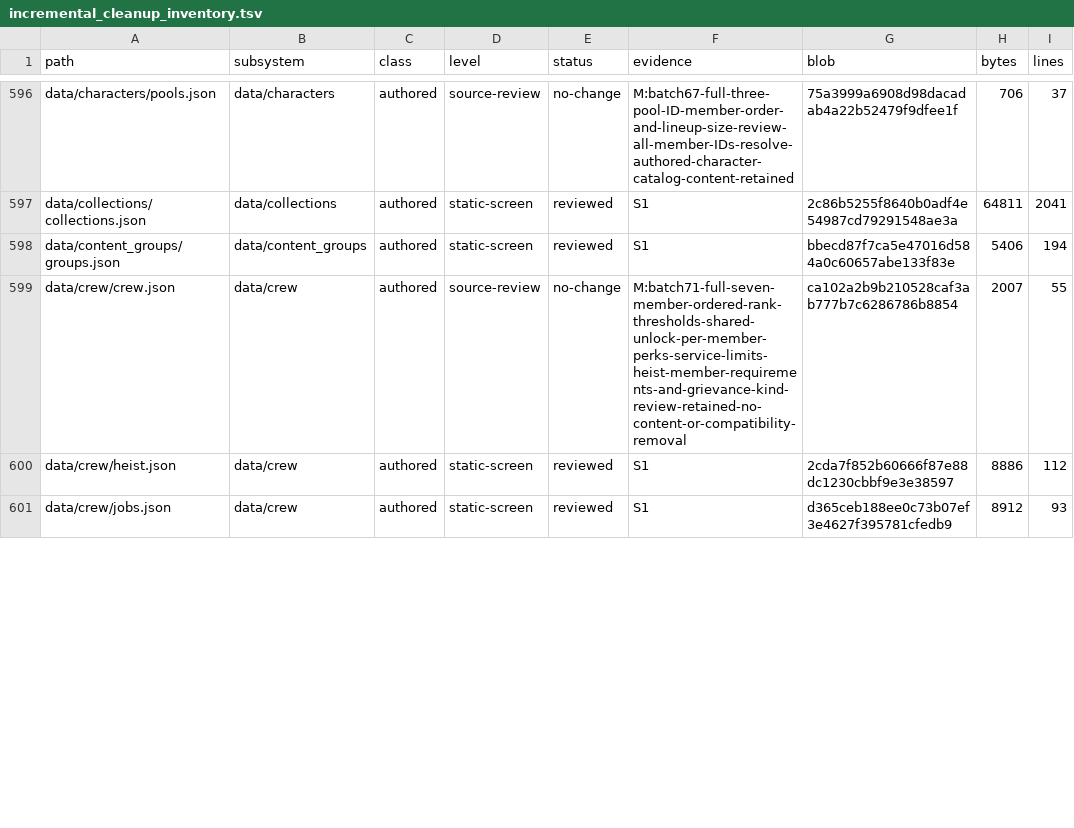
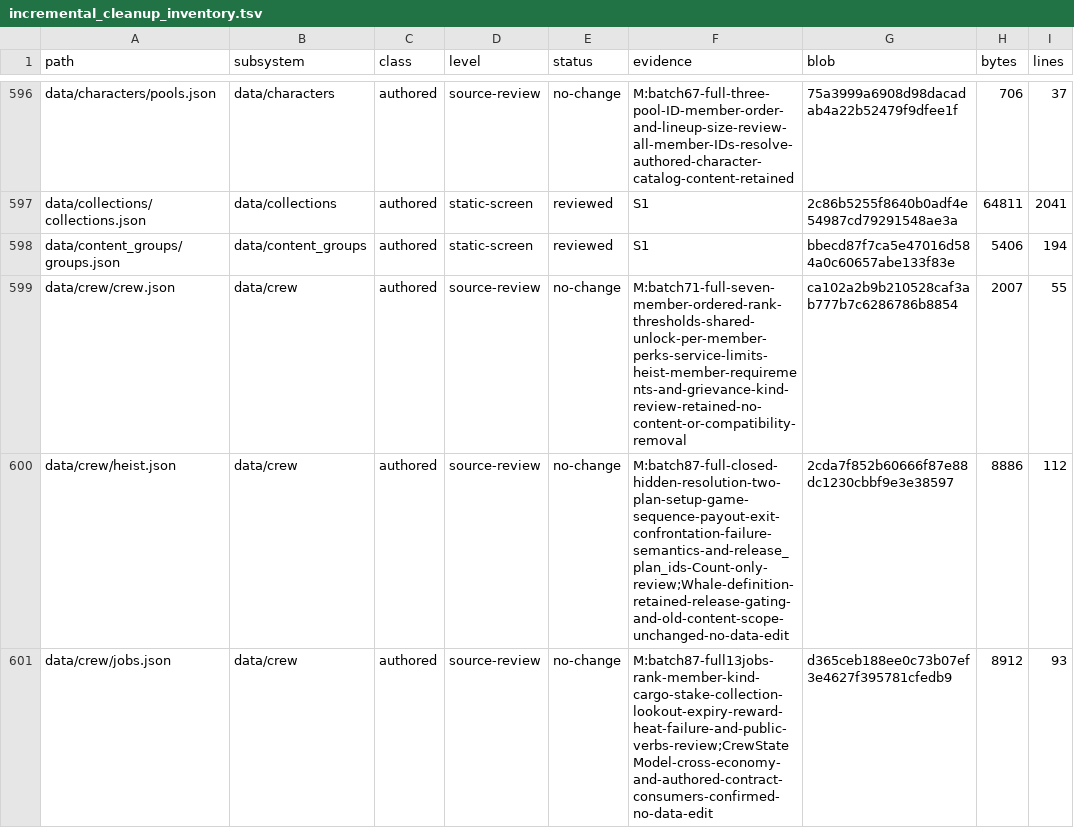
Before and after one commit to erikjpet/BeatTheHouse, a TSV file: docs/testing/incremental_cleanup_inventory.tsv, drawn as a sheet; only a part is shown, gaps mark what is left out; the diff covers the shown part only.

Commit message:
refactor: reuse the native wrapper budget source snapshot
Read the same unchanged source once before its token checks instead of six times in two loops. Retain all assertions, messages and budgets; existing focused PowerShell budget contract passes. Record four crew catalog reviews without data changes.

```diff
--- a/docs/testing/incremental_cleanup_inventory.tsv
+++ b/docs/testing/incremental_cleanup_inventory.tsv
@@ -599,3 +599,3 @@ data/content_groups/groups.json	data/content_groups	authored	static-screen	revie
 data/crew/crew.json	data/crew	authored	source-review	no-change	M:batch71-full-seven-member-ordered-rank-thresholds-shared-unlock-per-member-perks-service-limits-heist-member-requirements-and-grievance-kind-review-retained-no-content-or-compatibility-removal	ca102a2b9b210528caf3ab777b7c6286786b8854	2007	55
-data/crew/heist.json	data/crew	authored	static-screen	reviewed	S1	2cda7f852b60666f87e88dc1230cbbf9e3e38597	8886	112
-data/crew/jobs.json	data/crew	authored	static-screen	reviewed	S1	d365ceb188ee0c73b07ef3e4627f395781cfedb9	8912	93
+data/crew/heist.json	data/crew	authored	source-review	no-change	M:batch87-full-closed-hidden-resolution-two-plan-setup-game-sequence-payout-exit-confrontation-failure-semantics-and-release_plan_ids-Count-only-review;Whale-definition-retained-release-gating-and-old-content-scope-unchanged-no-data-edit	2cda7f852b60666f87e88dc1230cbbf9e3e38597	8886	112
+data/crew/jobs.json	data/crew	authored	source-review	no-change	M:batch87-full13jobs-rank-member-kind-cargo-stake-collection-lookout-expiry-reward-heat-failure-and-public-verbs-review;CrewStateModel-cross-economy-and-authored-contract-consumers-confirmed-no-data-edit	d365ceb188ee0c73b07ef3e4627f395781cfedb9	8912	93
```
Also changed, not shown: 14 edited cells elsewhere in this file, 2 other files.
